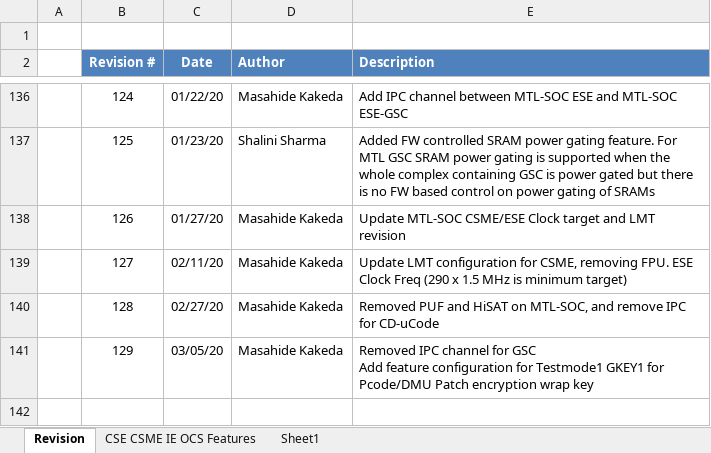
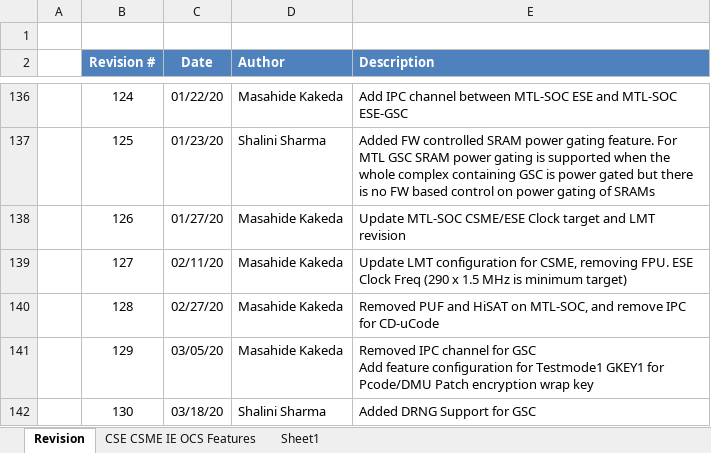
Before and after one commit to jason-ytsao/exp_submodule, an Excel workbook: ArchSpecs/Working/CSME IE OCS Hardware Architecture Features Per Project.xlsx, sheet Revision, drawn as a sheet; only a part is shown, gaps mark what is left out; values as stored, in another font and other column widths than the file's, no borders; the diff names each change by its address in the sheet, - before the commit and + after, or states it on an @@ line.

Commit message:
updated DRNG support for GSC
[git-p4: depot-paths = "//depot/projects/coe/CSME/": change = 784478]

```diff
--- a/ArchSpecs/Working/CSME IE OCS Hardware Architecture Features Per Project.xlsx (sheet Revision)
+++ b/ArchSpecs/Working/CSME IE OCS Hardware Architecture Features Per Project.xlsx (sheet Revision)
+row 142:  | 130 | 03/18/20 | Shalini Sharma | Added DRNG Support for GSC
```
Also changed, not shown: sheet CSE CSME IE OCS Features.
